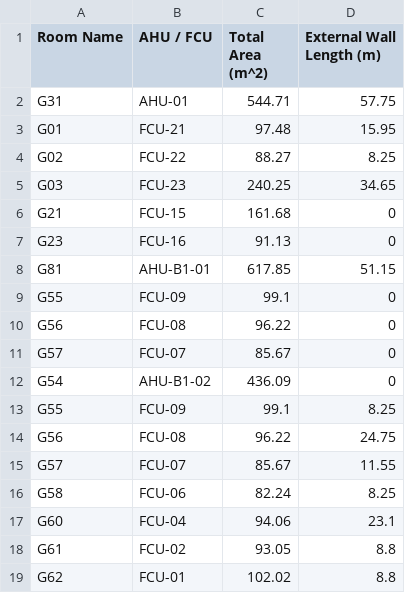
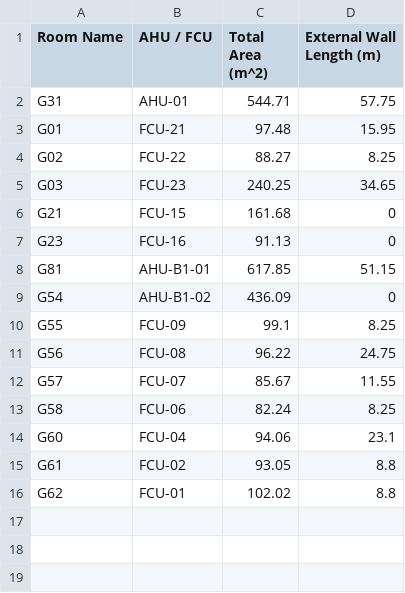
Before and after one commit to Pencilvesterr/TRC4200_LTB, a CSV file: data/Room Details.csv, drawn as a sheet.

Commit message:
Removed duplicate values from room details

```diff
--- a/data/Room Details.csv
+++ b/data/Room Details.csv
@@ -8,5 +8,2 @@ G23,FCU-16,91.13,0
 G81,AHU-B1-01,617.85,51.15
-G55,FCU-09,99.1,0
-G56,FCU-08,96.22,0
-G57,FCU-07,85.67,0
 G54,AHU-B1-02,436.09,0
```
